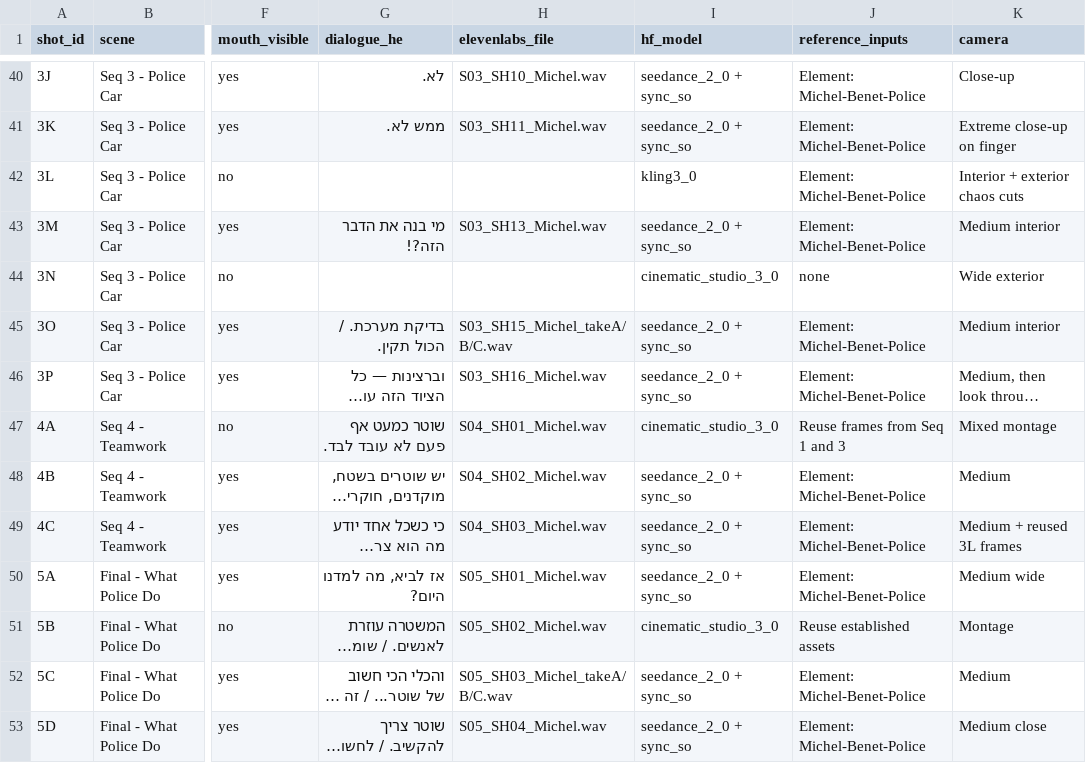
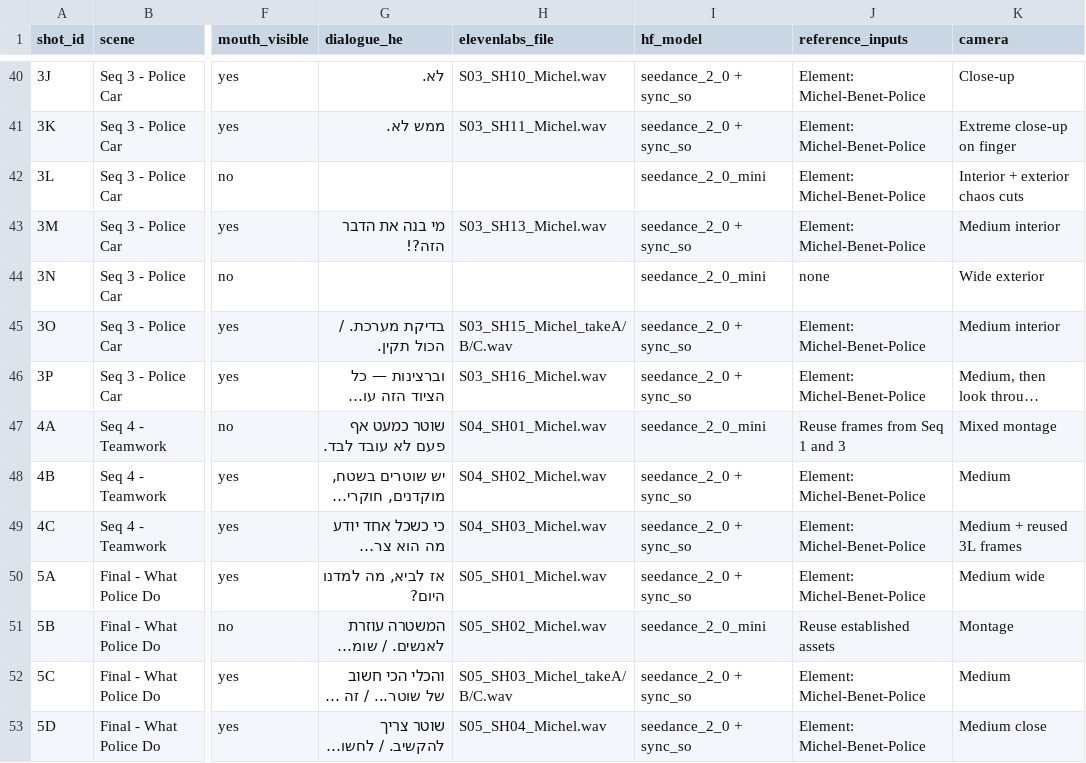
Before and after one commit to ariel1435423/homework-agent, a CSV file: film/shot-list.csv, drawn as a sheet; only a part is shown, gaps mark what is left out; long unchanged cells end in …; the diff covers the shown part only; the diff names each change by its address in the sheet, - before the commit and + after, or states it on an @@ line.

```diff
--- a/film/shot-list.csv
+++ b/film/shot-list.csv
-I42 (hf_model): kling3_0
+I42 (hf_model): seedance_2_0_mini
-I44 (hf_model): cinematic_studio_3_0
+I44 (hf_model): seedance_2_0_mini
-I47 (hf_model): cinematic_studio_3_0
+I47 (hf_model): seedance_2_0_mini
-I51 (hf_model): cinematic_studio_3_0
+I51 (hf_model): seedance_2_0_mini
```
Also changed, not shown: 10 edited cells elsewhere in this file, 1 other file.
